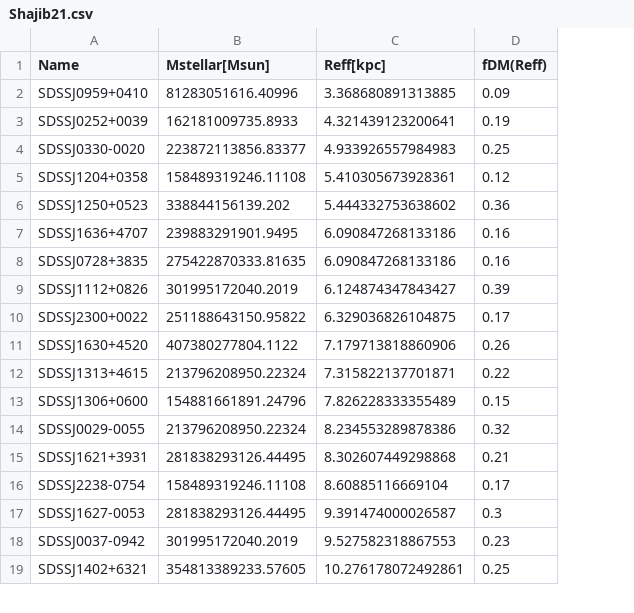
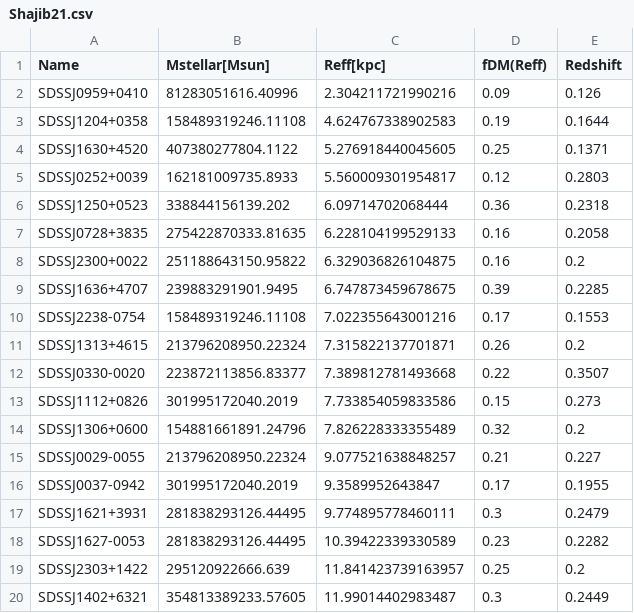
Before and after one commit to Annapreto23/TangoSIDM_DMFraction, a CSV file: data/Observational_datasets/dataset/Shajib21.csv, drawn as a sheet; only a part is shown; removed rows and columns are numbered as before the commit, all else as after; the diff covers the shown part only; the diff names each change by its address in the sheet, - before the commit and + after, or states it on an @@ line.

```diff
--- a/data/Observational_datasets/dataset/Shajib21.csv
+++ b/data/Observational_datasets/dataset/Shajib21.csv
+column E (Redshift), rows 2-3: 0.126 | 0.1644; rows 6-8: 0.2318 | 0.2058 | 0.2; row 11: 0.2; rows 14-15: 0.2 | 0.227; rows 17-18: 0.2479 | 0.2282; row 20: 0.2449
-C2 (Reff[kpc]): 3.368680891313885
+C2 (Reff[kpc]): 2.304211721990216
-row 3: SDSSJ0252+0039 | 162181009735.8933 | 4.321439123200641 | 0.19
-row 4: SDSSJ0330-0020 | 223872113856.83377 | 4.933926557984983 | 0.25
-C3 (Reff[kpc]): 5.410305673928361
+C3 (Reff[kpc]): 4.624767338902583
-D3 (fDM(Reff)): 0.12
+D3 (fDM(Reff)): 0.19
+row 4: SDSSJ1630+4520 | 407380277804.1122 | 5.276918440045605 | 0.25 | 0.1371
+row 5: SDSSJ0252+0039 | 162181009735.8933 | 5.560009301954817 | 0.12 | 0.2803
-C6 (Reff[kpc]): 5.444332753638602
+C6 (Reff[kpc]): 6.09714702068444
-row 7: SDSSJ1636+4707 | 239883291901.9495 | 6.090847268133186 | 0.16
-C7 (Reff[kpc]): 6.090847268133186
+C7 (Reff[kpc]): 6.228104199529133
-row 9: SDSSJ1112+0826 | 301995172040.2019 | 6.124874347843427 | 0.39
-D8 (fDM(Reff)): 0.17
+D8 (fDM(Reff)): 0.16
-row 11: SDSSJ1630+4520 | 407380277804.1122 | 7.179713818860906 | 0.26
+row 9: SDSSJ1636+4707 | 239883291901.9495 | 6.747873459678675 | 0.39 | 0.2285
+row 10: SDSSJ2238-0754 | 158489319246.11108 | 7.022355643001216 | 0.17 | 0.1553
-D11 (fDM(Reff)): 0.22
+D11 (fDM(Reff)): 0.26
+row 12: SDSSJ0330-0020 | 223872113856.83377 | 7.389812781493668 | 0.22 | 0.3507
+row 13: SDSSJ1112+0826 | 301995172040.2019 | 7.733854059833586 | 0.15 | 0.273
-D14 (fDM(Reff)): 0.15
+D14 (fDM(Reff)): 0.32
-C15 (Reff[kpc]): 8.234553289878386
+C15 (Reff[kpc]): 9.077521638848257
-D15 (fDM(Reff)): 0.32
+D15 (fDM(Reff)): 0.21
+row 16: SDSSJ0037-0942 | 301995172040.2019 | 9.3589952643847 | 0.17 | 0.1955
-C17 (Reff[kpc]): 8.302607449298868
+C17 (Reff[kpc]): 9.774895778460111
-D17 (fDM(Reff)): 0.21
+D17 (fDM(Reff)): 0.3
-row 16: SDSSJ2238-0754 | 158489319246.11108 | 8.60885116669104 | 0.17
-C18 (Reff[kpc]): 9.391474000026587
+C18 (Reff[kpc]): 10.39422339330589
-D18 (fDM(Reff)): 0.3
+D18 (fDM(Reff)): 0.23
-row 18: SDSSJ0037-0942 | 301995172040.2019 | 9.527582318867553 | 0.23
+row 19: SDSSJ2303+1422 | 295120922666.639 | 11.841423739163957 | 0.25 | 0.2
-C20 (Reff[kpc]): 10.276178072492861
+C20 (Reff[kpc]): 11.99014402983487
-D20 (fDM(Reff)): 0.25
+D20 (fDM(Reff)): 0.3
```
Also changed, not shown: 1 removed row and 4 edited cells elsewhere in this file, data/Observational_datasets/dataset/BARNABE11.csv, data/Observational_datasets/raw_data/Shajib_2021.csv, 3 other files.
